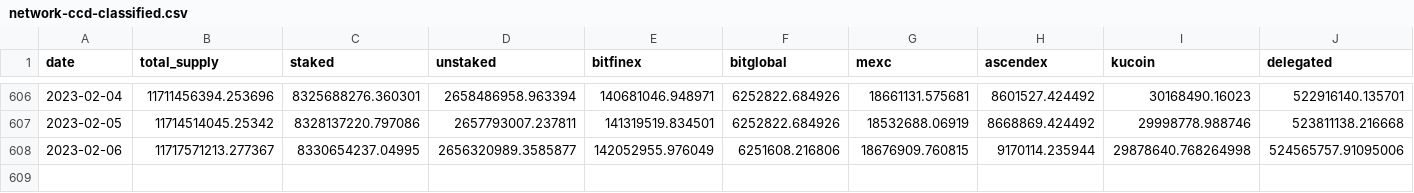
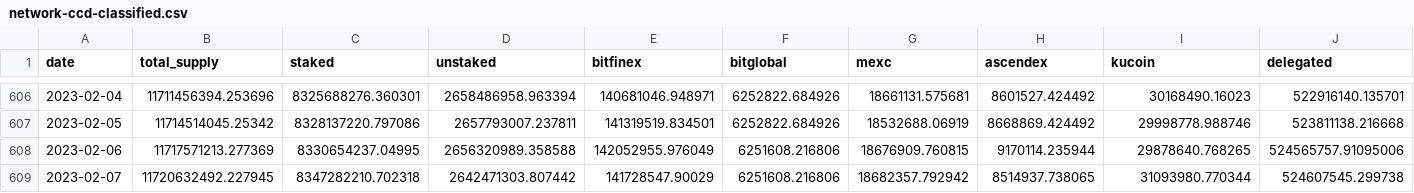
Before and after one commit to sderuiter/concordium-network-statistics, a CSV file: network-ccd-classified.csv, drawn as a sheet; only a part is shown, gaps mark what is left out.

```diff
--- a/network-ccd-classified.csv
+++ b/network-ccd-classified.csv
@@ -607,2 +607,3 @@ date,total_supply,staked,unstaked,bitfinex,bitglobal,mexc,ascendex,kucoin,delega
 2023-02-05,11714514045.25342,8328137220.797086,2657793007.237811,141319519.834501,6252822.684926,18532688.06919,8668869.424492,29998778.988746,523811138.216668
-2023-02-06,11717571213.277367,8330654237.04995,2656320989.3585877,142052955.976049,6251608.216806,18676909.760815,9170114.235944,29878640.768264998,524565757.91095006
+2023-02-06,11717571213.277369,8330654237.04995,2656320989.358588,142052955.976049,6251608.216806,18676909.760815,9170114.235944,29878640.768265,524565757.91095006
+2023-02-07,11720632492.227945,8347282210.702318,2642471303.807442,141728547.90029,6251608.216806,18682357.792942,8514937.738065,31093980.770344,524607545.299738
```
Also changed, not shown: blocks_at_end_of_day.csv, network-ccd-classified-pools.csv, 24 other files.
